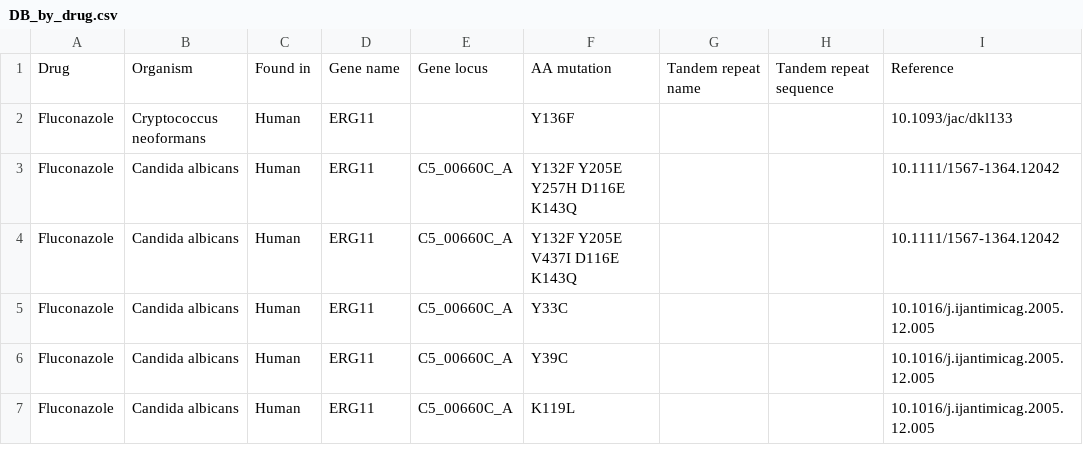
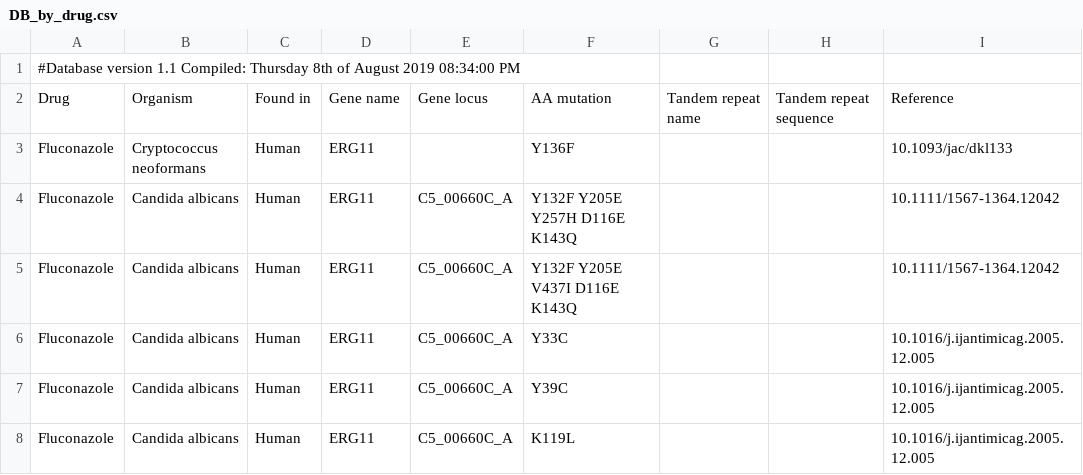
Before and after one commit to paty-oliveira/dissertation, a CSV file: framework/resources/DB_by_drug.csv, drawn as a sheet; only a part is shown.

Commit message:
Incorporation of the resistance detection  pipeline in the framework

```diff
--- a/framework/resources/DB_by_drug.csv
+++ b/framework/resources/DB_by_drug.csv
@@ -1 +1,2 @@
+#Database version 1.1 Compiled: Thursday 8th of August 2019 08:34:00 PM
 Drug,Organism,Found in,Gene name,Gene locus,AA mutation,Tandem repeat name,Tandem repeat sequence,Reference
```
Also changed, not shown: 9 other files.
